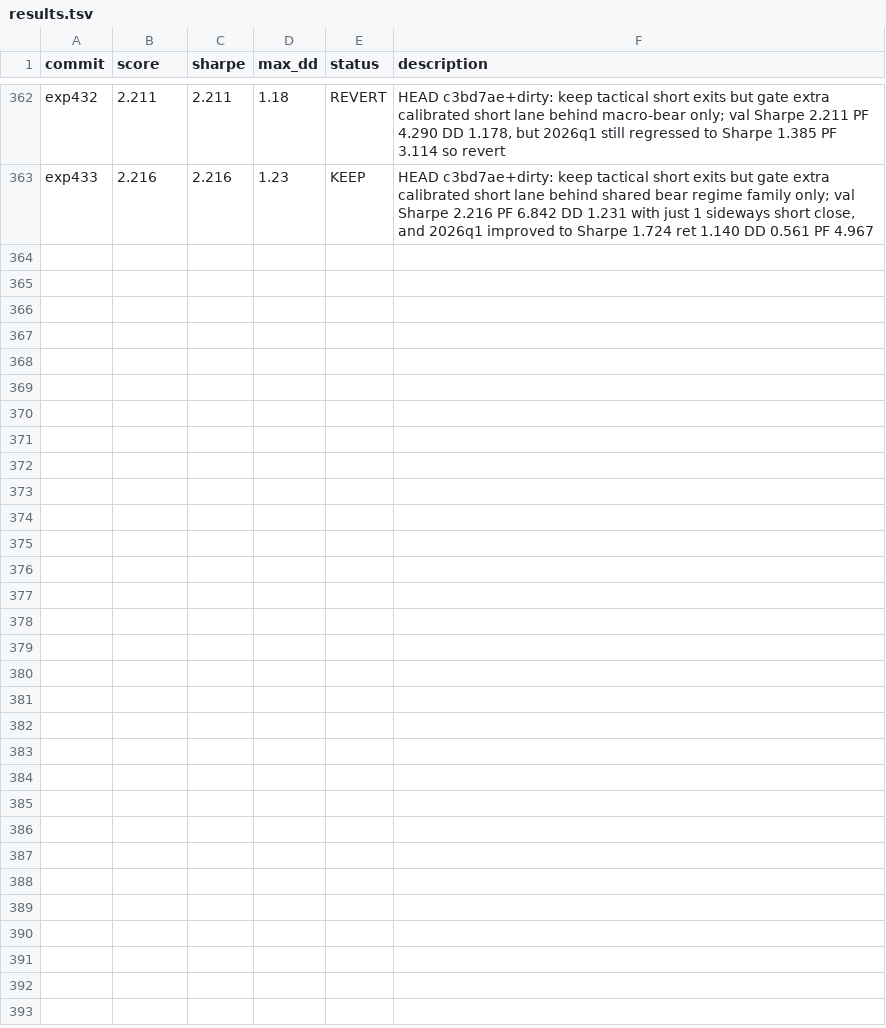
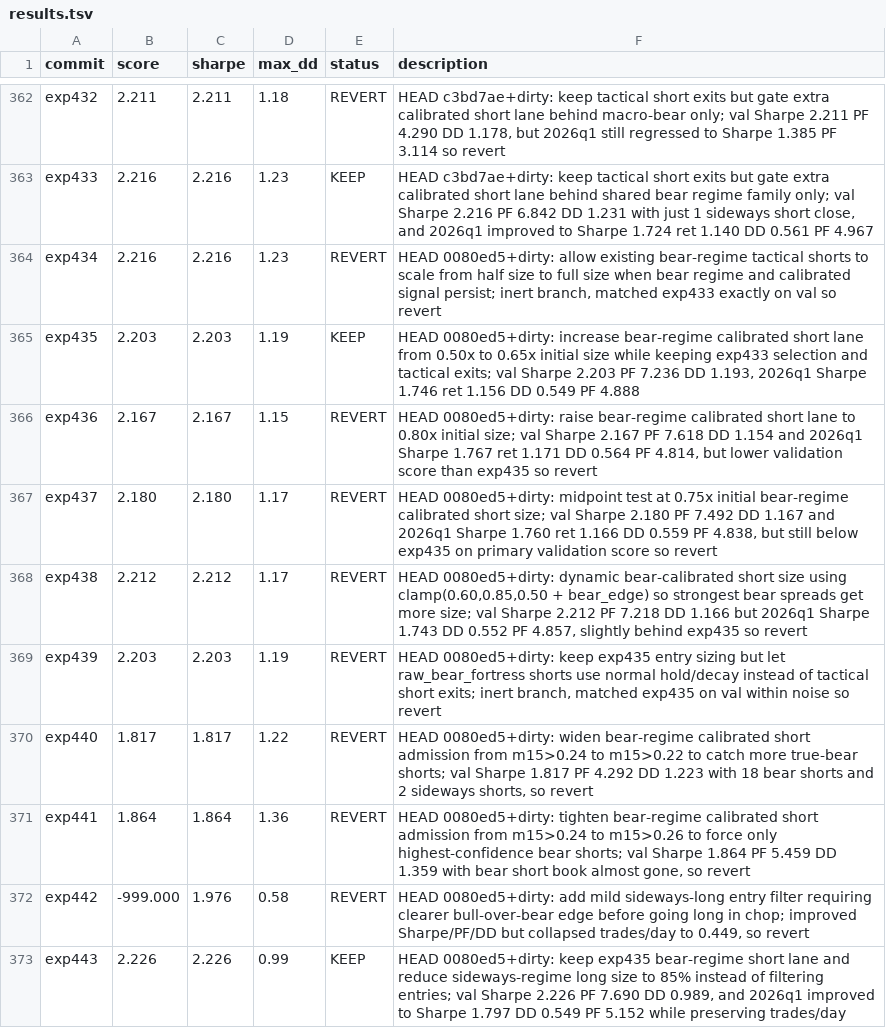
Before and after one commit to 0xedev/auto-researchtrading, a TSV file: results.tsv, drawn as a sheet; only a part is shown, gaps mark what is left out.

Commit message:
Keep exp443 sideways long size reduction

```diff
--- a/results.tsv
+++ b/results.tsv
@@ -363 +363,11 @@ exp432          	 2.211   	 2.211  	   1.18	 REVERT     	 HEAD c3bd7ae+dirty: ke
 exp433          	 2.216   	 2.216  	   1.23	 KEEP       	 HEAD c3bd7ae+dirty: keep tactical short exits but gate extra calibrated short lane behind shared bear regime family only; val Sharpe 2.216 PF 6.842 DD 1.231 with just 1 sideways short close, and 2026q1 improved to Sharpe 1.724 ret 1.140 DD 0.561 PF 4.967
+exp434          	 2.216   	 2.216  	   1.23	 REVERT     	 HEAD 0080ed5+dirty: allow existing bear-regime tactical shorts to scale from half size to full size when bear regime and calibrated signal persist; inert branch, matched exp433 exactly on val so revert
+exp435          	 2.203   	 2.203  	   1.19	 KEEP       	 HEAD 0080ed5+dirty: increase bear-regime calibrated short lane from 0.50x to 0.65x initial size while keeping exp433 selection and tactical exits; val Sharpe 2.203 PF 7.236 DD 1.193, 2026q1 Sharpe 1.746 ret 1.156 DD 0.549 PF 4.888
+exp436          	 2.167   	 2.167  	   1.15	 REVERT     	 HEAD 0080ed5+dirty: raise bear-regime calibrated short lane to 0.80x initial size; val Sharpe 2.167 PF 7.618 DD 1.154 and 2026q1 Sharpe 1.767 ret 1.171 DD 0.564 PF 4.814, but lower validation score than exp435 so revert
+exp437          	 2.180   	 2.180  	   1.17	 REVERT     	 HEAD 0080ed5+dirty: midpoint test at 0.75x initial bear-regime calibrated short size; val Sharpe 2.180 PF 7.492 DD 1.167 and 2026q1 Sharpe 1.760 ret 1.166 DD 0.559 PF 4.838, but still below exp435 on primary validation score so revert
+exp438          	 2.212   	 2.212  	   1.17	 REVERT     	 HEAD 0080ed5+dirty: dynamic bear-calibrated short size using clamp(0.60,0.85,0.50 + bear_edge) so strongest bear spreads get more size; val Sharpe 2.212 PF 7.218 DD 1.166 but 2026q1 Sharpe 1.743 DD 0.552 PF 4.857, slightly behind exp435 so revert
+exp439          	 2.203   	 2.203  	   1.19	 REVERT     	 HEAD 0080ed5+dirty: keep exp435 entry sizing but let raw_bear_fortress shorts use normal hold/decay instead of tactical short exits; inert branch, matched exp435 on val within noise so revert
+exp440          	 1.817   	 1.817  	   1.22	 REVERT     	 HEAD 0080ed5+dirty: widen bear-regime calibrated short admission from m15>0.24 to m15>0.22 to catch more true-bear shorts; val Sharpe 1.817 PF 4.292 DD 1.223 with 18 bear shorts and 2 sideways shorts, so revert
+exp441          	 1.864   	 1.864  	   1.36	 REVERT     	 HEAD 0080ed5+dirty: tighten bear-regime calibrated short admission from m15>0.24 to m15>0.26 to force only highest-confidence bear shorts; val Sharpe 1.864 PF 5.459 DD 1.359 with bear short book almost gone, so revert
+exp442          	 -999.000	 1.976  	   0.58	 REVERT     	 HEAD 0080ed5+dirty: add mild sideways-long entry filter requiring clearer bull-over-bear edge before going long in chop; improved Sharpe/PF/DD but collapsed trades/day to 0.449, so revert
+exp443          	 2.226   	 2.226  	   0.99	 KEEP       	 HEAD 0080ed5+dirty: keep exp435 bear-regime short lane and reduce sideways-regime long size to 85% instead of filtering entries; val Sharpe 2.226 PF 7.690 DD 0.989, and 2026q1 improved to Sharpe 1.797 DD 0.549 PF 5.152 while preserving trades/day
```
Also changed, not shown: 1 other file.
